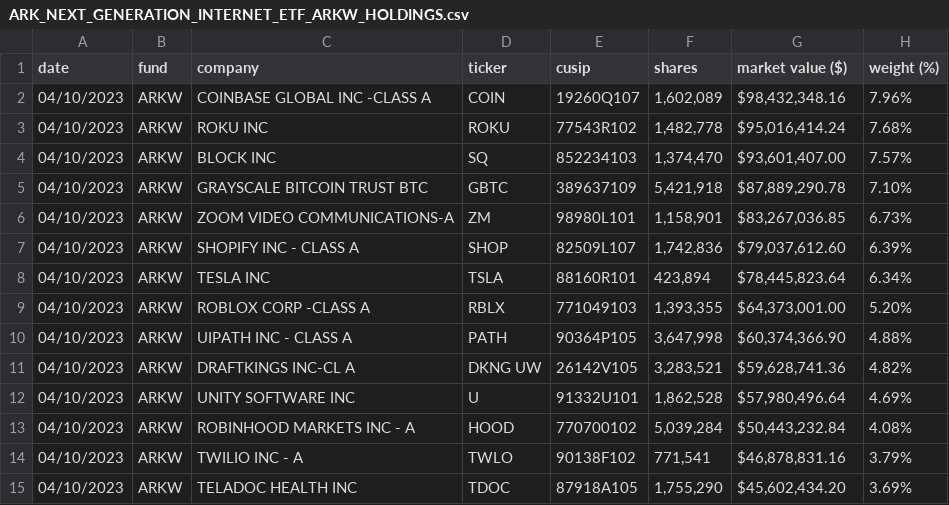
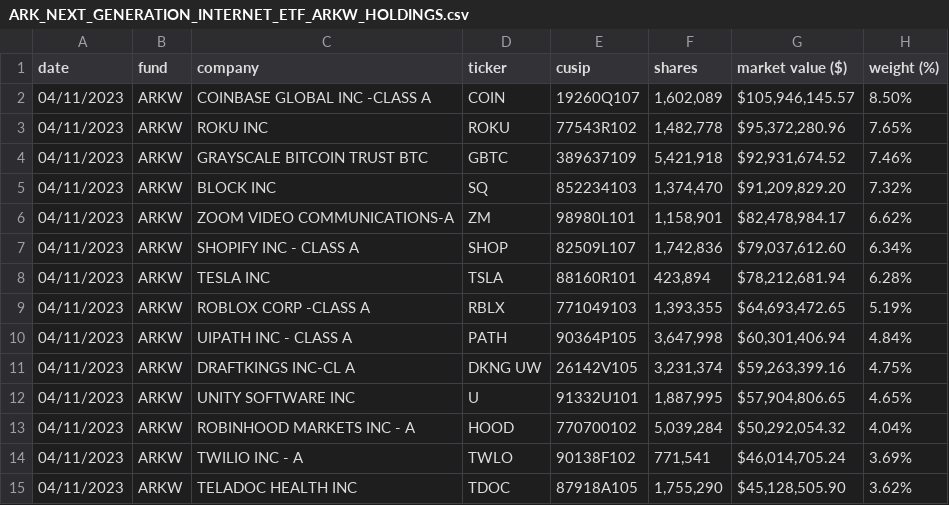
Before and after one commit to tigger0jk/ark-invest-scraper, a CSV file: holdings/ARK_NEXT_GENERATION_INTERNET_ETF_ARKW_HOLDINGS.csv, drawn as a sheet; only a part is shown; the diff covers the shown part only.

```diff
--- a/holdings/ARK_NEXT_GENERATION_INTERNET_ETF_ARKW_HOLDINGS.csv
+++ b/holdings/ARK_NEXT_GENERATION_INTERNET_ETF_ARKW_HOLDINGS.csv
@@ -1,15 +1,15 @@
 date,fund,company,ticker,cusip,shares,market  value  ($),weight  (%)
-04/10/2023,ARKW,COINBASE  GLOBAL  INC  -CLASS  A,COIN,19260Q107,"1,602,089","$98,432,348.16",7.96%
-04/10/2023,ARKW,ROKU  INC,ROKU,77543R102,"1,482,778","$95,016,414.24",7.68%
-04/10/2023,ARKW,BLOCK  INC,SQ,852234103,"1,374,470","$93,601,407.00",7.57%
-04/10/2023,ARKW,GRAYSCALE  BITCOIN  TRUST  BTC,GBTC,389637109,"5,421,918","$87,889,290.78",7.10%
-04/10/2023,ARKW,ZOOM  VIDEO  COMMUNICATIONS-A,ZM,98980L101,"1,158,901","$83,267,036.85",6.73%
-04/10/2023,ARKW,SHOPIFY  INC  -  CLASS  A,SHOP,82509L107,"1,742,836","$79,037,612.60",6.39%
-04/10/2023,ARKW,TESLA  INC,TSLA,88160R101,"423,894","$78,445,823.64",6.34%
-04/10/2023,ARKW,ROBLOX  CORP  -CLASS  A,RBLX,771049103,"1,393,355","$64,373,001.00",5.20%
-04/10/2023,ARKW,UIPATH  INC  -  CLASS  A,PATH,90364P105,"3,647,998","$60,374,366.90",4.88%
-04/10/2023,ARKW,DRAFTKINGS  INC-CL  A,DKNG  UW,26142V105,"3,283,521","$59,628,741.36",4.82%
-04/10/2023,ARKW,UNITY  SOFTWARE  INC,U,91332U101,"1,862,528","$57,980,496.64",4.69%
-04/10/2023,ARKW,ROBINHOOD  MARKETS  INC  -  A,HOOD,770700102,"5,039,284","$50,443,232.84",4.08%
-04/10/2023,ARKW,TWILIO  INC  -  A,TWLO,90138F102,"771,541","$46,878,831.16",3.79%
-04/10/2023,ARKW,TELADOC  HEALTH  INC,TDOC,87918A105,"1,755,290","$45,602,434.20",3.69%
+04/11/2023,ARKW,COINBASE  GLOBAL  INC  -CLASS  A,COIN,19260Q107,"1,602,089","$105,946,145.57",8.50%
+04/11/2023,ARKW,ROKU  INC,ROKU,77543R102,"1,482,778","$95,372,280.96",7.65%
+04/11/2023,ARKW,GRAYSCALE  BITCOIN  TRUST  BTC,GBTC,389637109,"5,421,918","$92,931,674.52",7.46%
+04/11/2023,ARKW,BLOCK  INC,SQ,852234103,"1,374,470","$91,209,829.20",7.32%
+04/11/2023,ARKW,ZOOM  VIDEO  COMMUNICATIONS-A,ZM,98980L101,"1,158,901","$82,478,984.17",6.62%
+04/11/2023,ARKW,SHOPIFY  INC  -  CLASS  A,SHOP,82509L107,"1,742,836","$79,037,612.60",6.34%
+04/11/2023,ARKW,TESLA  INC,TSLA,88160R101,"423,894","$78,212,681.94",6.28%
+04/11/2023,ARKW,ROBLOX  CORP  -CLASS  A,RBLX,771049103,"1,393,355","$64,693,472.65",5.19%
+04/11/2023,ARKW,UIPATH  INC  -  CLASS  A,PATH,90364P105,"3,647,998","$60,301,406.94",4.84%
+04/11/2023,ARKW,DRAFTKINGS  INC-CL  A,DKNG  UW,26142V105,"3,231,374","$59,263,399.16",4.75%
+04/11/2023,ARKW,UNITY  SOFTWARE  INC,U,91332U101,"1,887,995","$57,904,806.65",4.65%
+04/11/2023,ARKW,ROBINHOOD  MARKETS  INC  -  A,HOOD,770700102,"5,039,284","$50,292,054.32",4.04%
+04/11/2023,ARKW,TWILIO  INC  -  A,TWLO,90138F102,"771,541","$46,014,705.24",3.69%
+04/11/2023,ARKW,TELADOC  HEALTH  INC,TDOC,87918A105,"1,755,290","$45,128,505.90",3.62%
```
Also changed, not shown: 1 added row, 1 removed row and 40 edited cells elsewhere in this file, holdings/ARK_AUTONOMOUS_TECH._&_ROBOTICS_ETF_ARKQ_HOLDINGS.csv, holdings/ARK_ISRAEL_INNOVATIVE_TECHNOLOGY_ETF_IZRL_HOLDINGS.csv, 6 other files.
